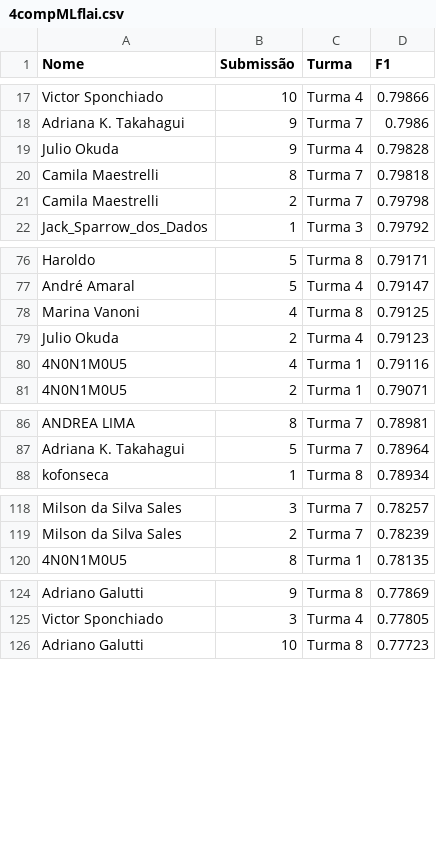
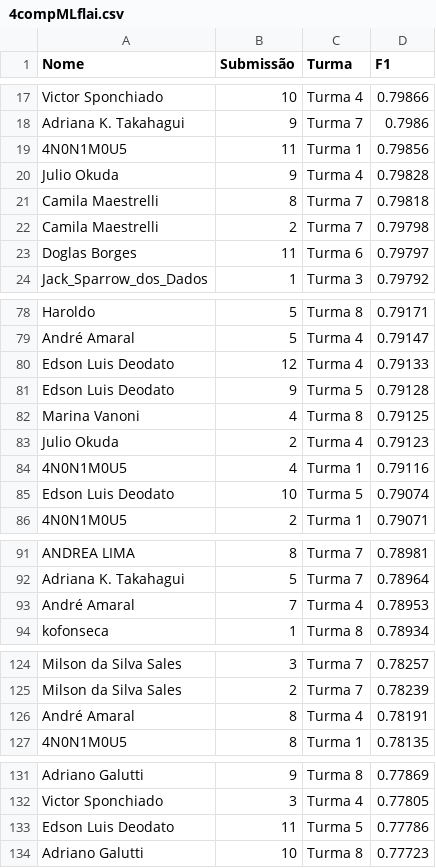
Before and after one commit to gitflai/ranking, a CSV file: 4compMLflai.csv, drawn as a sheet; only a part is shown, gaps mark what is left out; the diff covers the shown part only.

```diff
--- a/4compMLflai.csv
+++ b/4compMLflai.csv
@@ -18,2 +18,3 @@ Victor Sponchiado,10,Turma 4,0.79866
 Adriana K. Takahagui,9,Turma 7,0.7986
+4N0N1M0U5,11,Turma 1,0.79856
 Julio Okuda,9,Turma 4,0.79828
@@ -21,2 +22,3 @@ Camila Maestrelli,8,Turma 7,0.79818
 Camila Maestrelli,2,Turma 7,0.79798
+Doglas Borges,11,Turma 6,0.79797
 Jack_Sparrow_dos_Dados,1,Turma 3,0.79792
@@ -77,2 +79,4 @@ Haroldo,5,Turma 8,0.79171
 André Amaral,5,Turma 4,0.79147
+Edson Luis Deodato,12,Turma 4,0.79133
+Edson Luis Deodato,9,Turma 5,0.79128
 Marina Vanoni,4,Turma 8,0.79125
@@ -80,2 +84,3 @@ Julio Okuda,2,Turma 4,0.79123
 4N0N1M0U5,4,Turma 1,0.79116
+Edson Luis Deodato,10,Turma 5,0.79074
 4N0N1M0U5,2,Turma 1,0.79071
@@ -87,2 +92,3 @@ ANDREA LIMA,8,Turma 7,0.78981
 Adriana K. Takahagui,5,Turma 7,0.78964
+André Amaral,7,Turma 4,0.78953
 kofonseca,1,Turma 8,0.78934
@@ -119,2 +125,3 @@ Milson da Silva Sales,3,Turma 7,0.78257
 Milson da Silva Sales,2,Turma 7,0.78239
+André Amaral,8,Turma 4,0.78191
 4N0N1M0U5,8,Turma 1,0.78135
@@ -125,2 +132,3 @@ Adriano Galutti,9,Turma 8,0.77869
 Victor Sponchiado,3,Turma 4,0.77805
+Edson Luis Deodato,11,Turma 5,0.77786
 Adriano Galutti,10,Turma 8,0.77723
```
Also changed, not shown: 3 moved rows and 1 edited cell elsewhere in this file, 4compMLflairank.csv.
